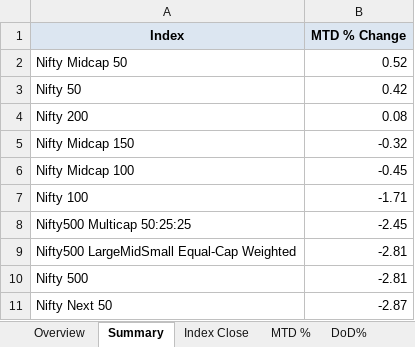
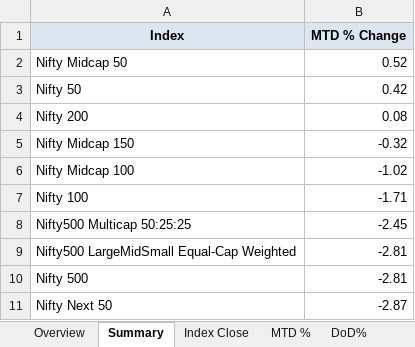
Before and after one commit to rahulshirke7951/nse.indices.a1, an Excel workbook: nse_indices_1_dashboard.xlsx, sheet Summary, drawn as a sheet; values as stored, in another font and other column widths than the file's, no borders; the diff names each change by its address in the sheet, - before the commit and + after, or states it on an @@ line.

```diff
--- a/nse_indices_1_dashboard.xlsx (sheet Summary)
+++ b/nse_indices_1_dashboard.xlsx (sheet Summary)
-B6 (MTD % Change): -0.45
+B6 (MTD % Change): -1.02
```
Also changed, not shown: sheet Overview, sheet DoD%, sheet MTD %, sheet Index Close, nse_indices_1_raw.xlsx, 1 other file.
